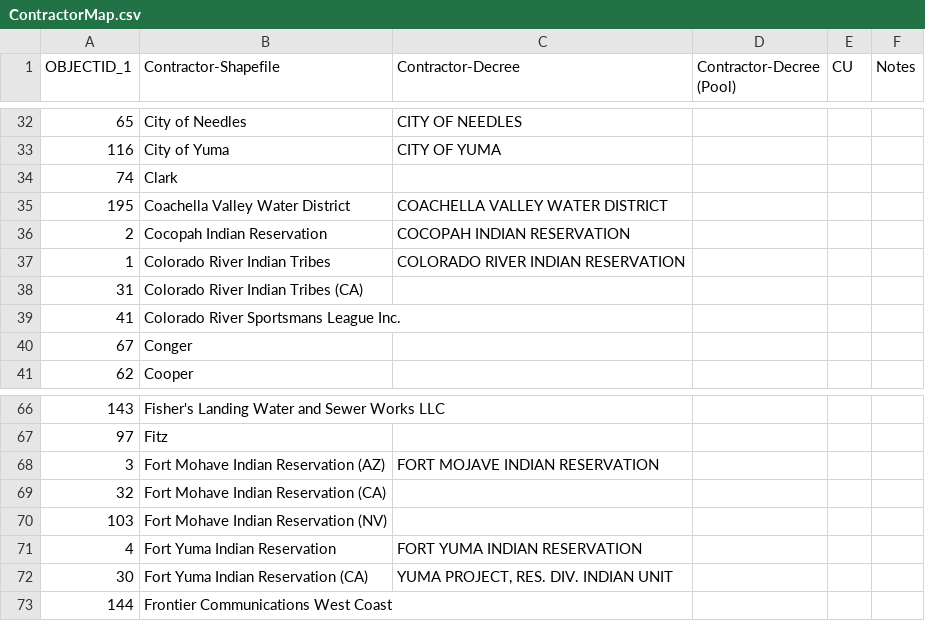
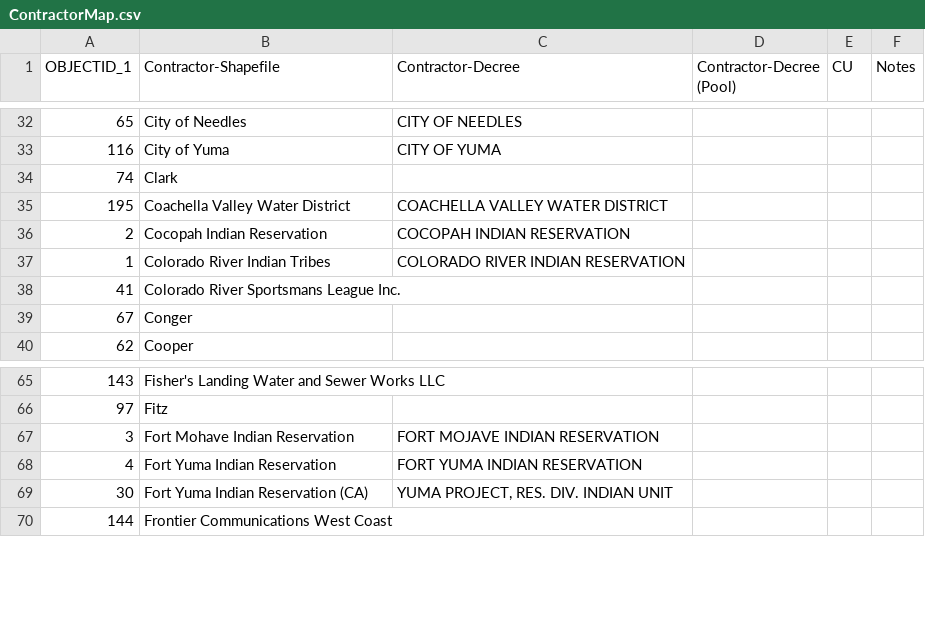
Before and after one commit to DOI-USGS/OWDI-Lower-Colorado-Drought-Vis, a CSV file: src_data/LBDecreeAccounting/ContractorMap.csv, drawn as a sheet; only a part is shown, gaps mark what is left out.

Commit message:
Per issue https://github.com/USGS-CIDA/OWDI-Lower-Colorado-Drought-Vis/issues/199 - merging some of the shapefile features and updating the contractor mapping csv

```diff
--- a/src_data/LBDecreeAccounting/ContractorMap.csv
+++ b/src_data/LBDecreeAccounting/ContractorMap.csv
@@ -37,3 +37,2 @@ OBJECTID_1,Contractor-Shapefile,Contractor-Decree,Contractor-Decree (Pool),CU,No
 1,Colorado River Indian Tribes,COLORADO RIVER INDIAN RESERVATION,,,
-31,Colorado River Indian Tribes (CA),,,,
 41,Colorado River Sportsmans League Inc.,,,,
@@ -67,5 +66,3 @@ OBJECTID_1,Contractor-Shapefile,Contractor-Decree,Contractor-Decree (Pool),CU,No
 97,Fitz,,,,
-3,Fort Mohave Indian Reservation (AZ),FORT MOJAVE INDIAN RESERVATION,,,
-32,Fort Mohave Indian Reservation (CA),,,,
-103,Fort Mohave Indian Reservation (NV),,,,
+3,Fort Mohave Indian Reservation,FORT MOJAVE INDIAN RESERVATION,,,
 4,Fort Yuma Indian Reservation,FORT YUMA INDIAN RESERVATION,,,
```
Also changed, not shown: 5 other files.
